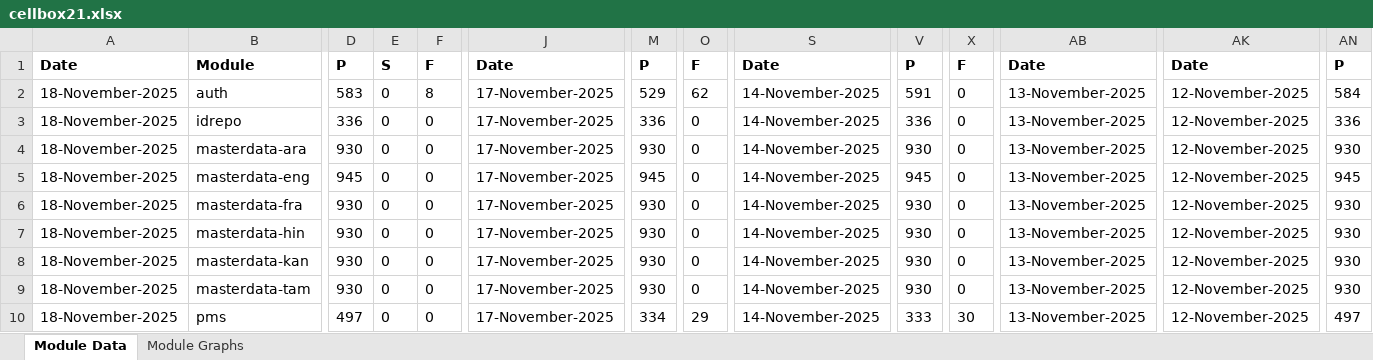
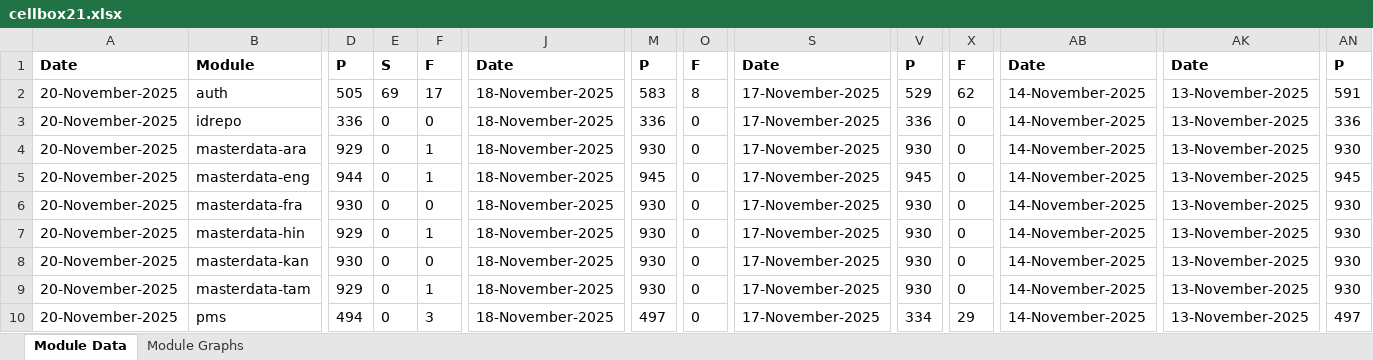
Before and after one commit to mosip/test-management, an Excel workbook: minio-report-tracker/xlxs/cellbox21.xlsx, sheet Module Data, drawn as a sheet; only a part is shown, gaps mark what is left out; values as stored, in another font and other column widths than the file's, no borders; the diff covers the shown part only; the diff names each change by its address in the sheet, - before the commit and + after, or states it on an @@ line.

```diff
--- a/minio-report-tracker/xlxs/cellbox21.xlsx (sheet Module Data)
+++ b/minio-report-tracker/xlxs/cellbox21.xlsx (sheet Module Data)
-A2:A10: 18-November-2025
+A2:A10: 20-November-2025
-D2: 583
+D2: 505
-E2: 0
+E2: 69
-F2: 8
+F2: 17
-J2:J10: 17-November-2025
+J2:J10: 18-November-2025
-M2: 529
+M2: 583
-O2: 62
+O2: 8
-S2:S10: 14-November-2025
+S2:S10: 17-November-2025
-V2: 591
+V2: 529
-X2: 0
+X2: 62
-AB2:AB10: 13-November-2025
+AB2:AB10: 14-November-2025
-AK2:AK10: 12-November-2025
+AK2:AK10: 13-November-2025
-AN2: 584
+AN2: 591
-D4: 930
+D4: 929
-F4:F5: 0
+F4:F5: 1
-D5: 945
+D5: 944
-D7: 930
+D7: 929
-F7: 0
+F7: 1
-D9: 930
+D9: 929
-F9: 0
+F9: 1
-D10: 497
+D10: 494
-F10: 0
+F10: 3
-M10: 334
+M10: 497
-O10: 29
+O10: 0
-V10: 333
+V10: 334
-X10: 30
+X10: 29
```
Also changed, not shown: 44 edited cells elsewhere in this sheet, charts or pictures, minio-report-tracker/xlxs/collab.xlsx, minio-report-tracker/xlxs/qa-base.xlsx, 11 other files.
